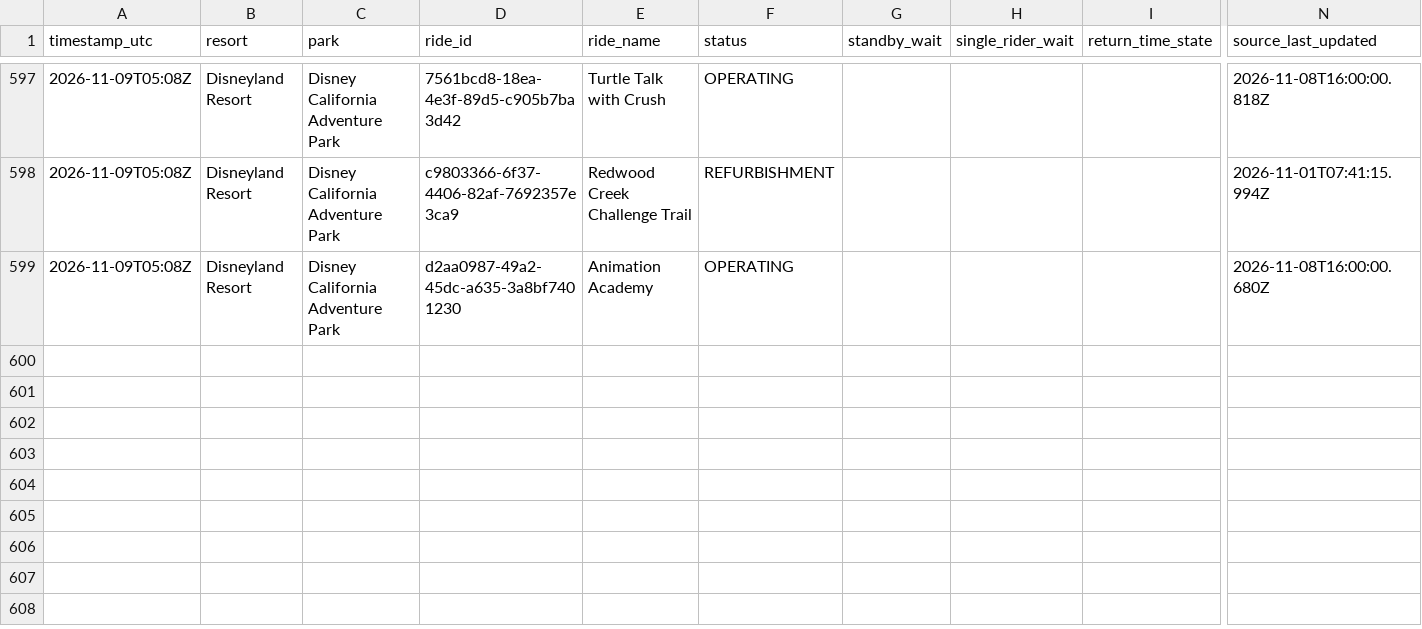
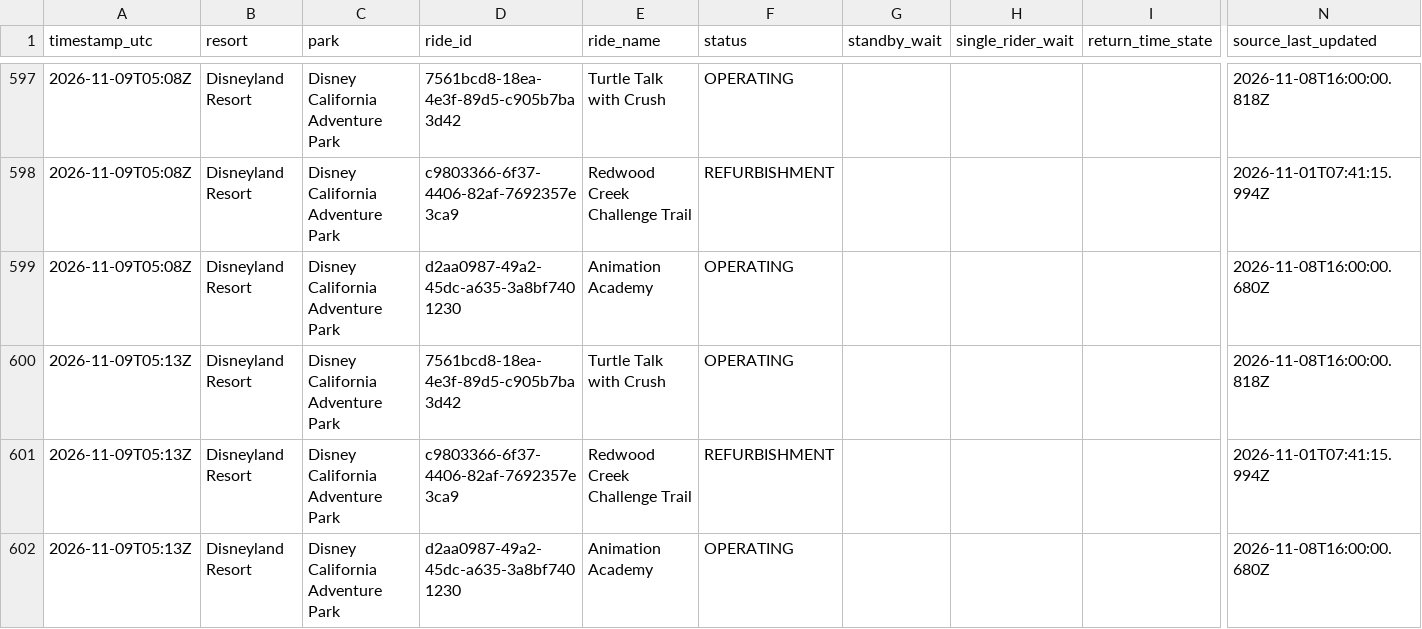
Before and after one commit to megancartwright10-cmd/logger.py, a CSV file: data/2026-11/disneyland-resort--disney-california-adventure-park.csv, drawn as a sheet; only a part is shown, gaps mark what is left out; rows hold the shown columns only; the diff names each change by its address in the sheet, - before the commit and + after, or states it on an @@ line.

```diff
--- a/data/2026-11/disneyland-resort--disney-california-adventure-park.csv
+++ b/data/2026-11/disneyland-resort--disney-california-adventure-park.csv
+row 600: 2026-11-09T05:13Z | Disneyland Resort | Disney California Adventure Park | 7561bcd8-18ea-4e3f-89d5-c905b7ba3d42 | Turtle Talk with Crush | OPERATING |  |  |  | 2026-11-08T16:00:00.818Z
+row 601: 2026-11-09T05:13Z | Disneyland Resort | Disney California Adventure Park | c9803366-6f37-4406-82af-7692357e3ca9 | Redwood Creek Challenge Trail | REFURBISHMENT |  |  |  | 2026-11-01T07:41:15.994Z
+row 602: 2026-11-09T05:13Z | Disneyland Resort | Disney California Adventure Park | d2aa0987-49a2-45dc-a635-3a8bf7401230 | Animation Academy | OPERATING |  |  |  | 2026-11-08T16:00:00.680Z
```
Also changed, not shown: data/2026-11/disneyland-paris--disneyland-park.csv, data/2026-11/disneyland-resort--disneyland-park.csv, 3 other files.
